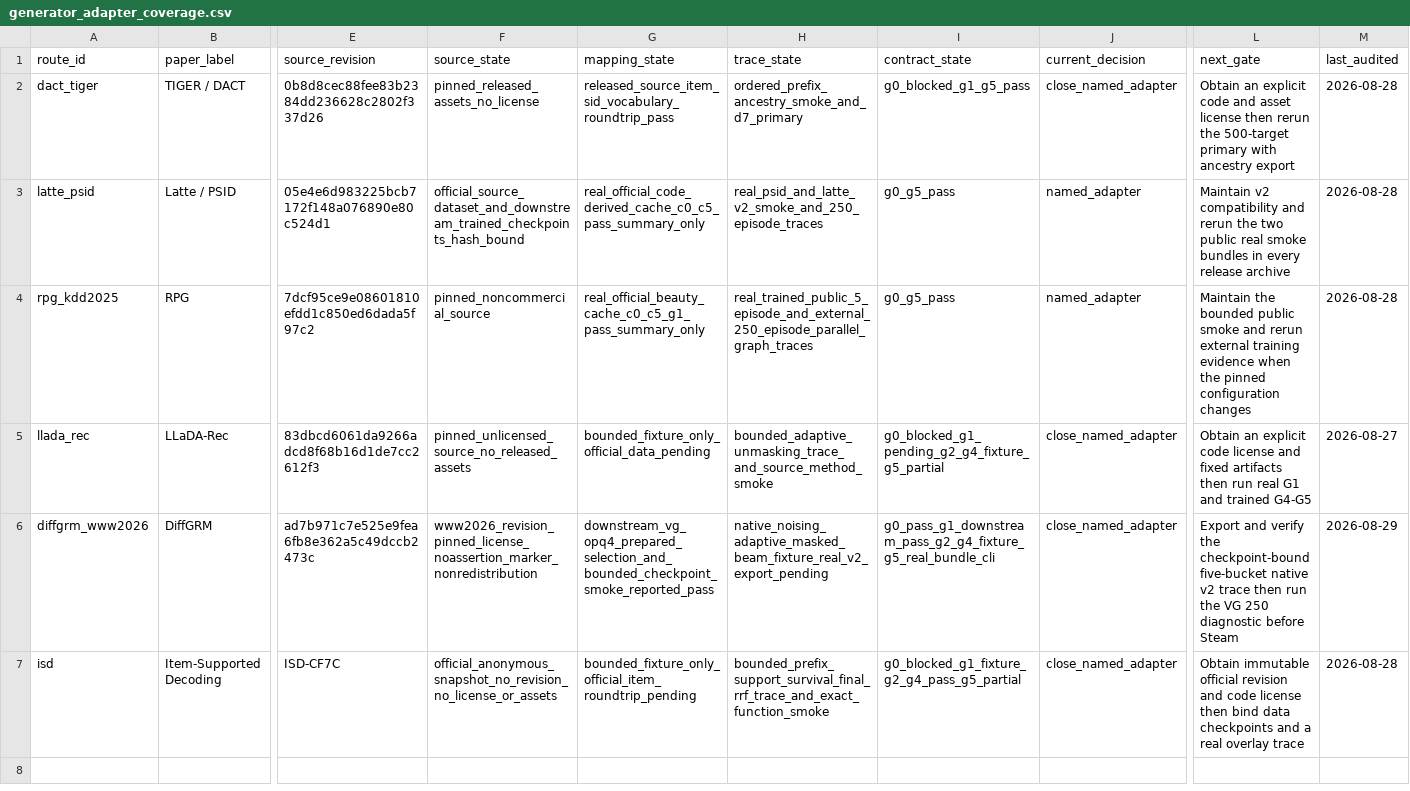
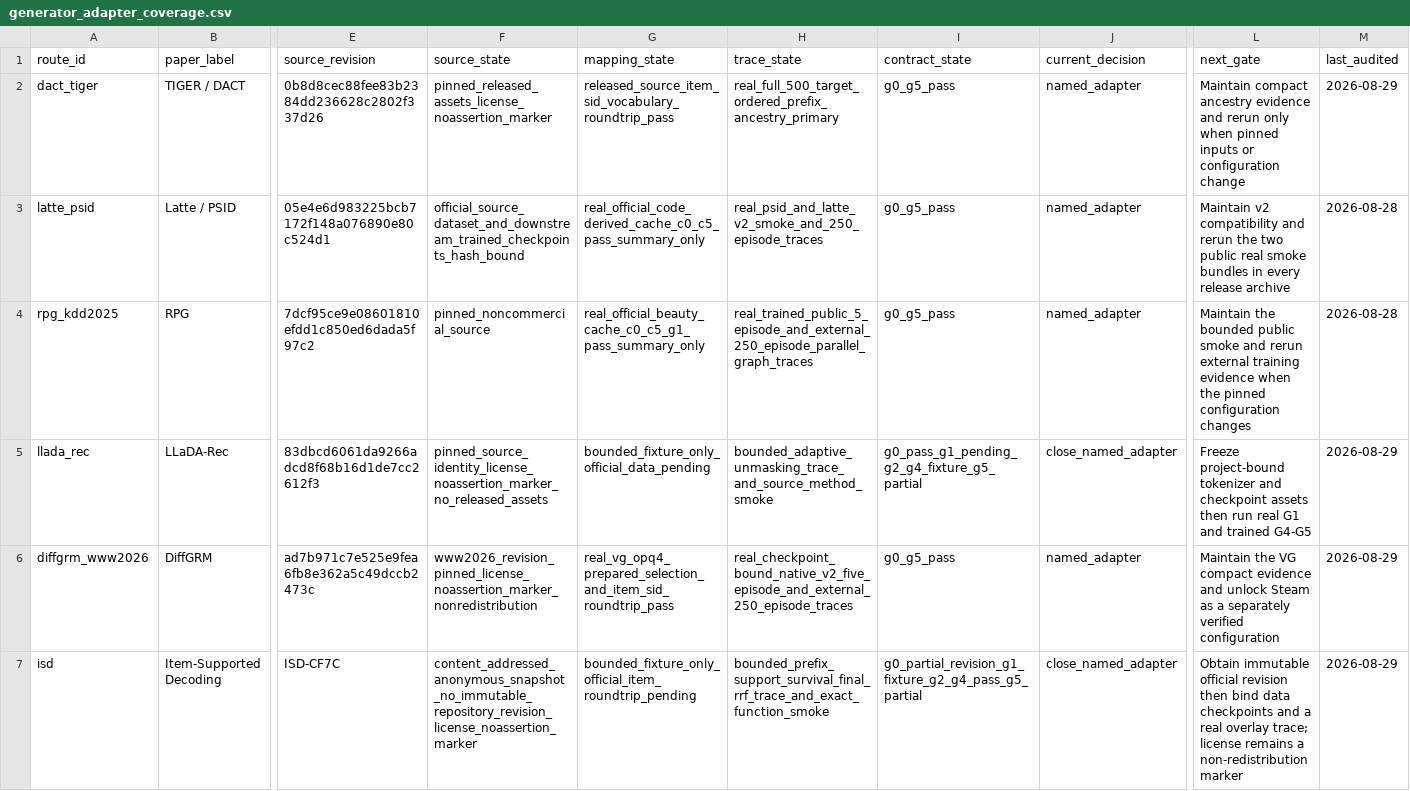
Before and after one commit to jdding/SIDscope, a CSV file: docs/reproducibility/generator_adapter_coverage.csv, drawn as a sheet; only a part is shown, gaps mark what is left out; the diff names each change by its address in the sheet, - before the commit and + after, or states it on an @@ line.

```diff
--- a/docs/reproducibility/generator_adapter_coverage.csv
+++ b/docs/reproducibility/generator_adapter_coverage.csv
-F2 (source_state): pinned_released_assets_no_license
+F2 (source_state): pinned_released_assets_license_noassertion_marker
-H2 (trace_state): ordered_prefix_ancestry_smoke_and_d7_primary
+H2 (trace_state): real_full_500_target_ordered_prefix_ancestry_primary
-I2 (contract_state): g0_blocked_g1_g5_pass
+I2 (contract_state): g0_g5_pass
-J2 (current_decision): close_named_adapter
+J2 (current_decision): named_adapter
-L2 (next_gate): Obtain an explicit code and asset license then rerun the 500-target primary with ancestry export
+L2 (next_gate): Maintain compact ancestry evidence and rerun only when pinned inputs or configuration change
-M2 (last_audited): 2026-08-28
+M2 (last_audited): 2026-08-29
-F5 (source_state): pinned_unlicensed_source_no_released_assets
+F5 (source_state): pinned_source_identity_license_noassertion_marker_no_released_assets
-I5 (contract_state): g0_blocked_g1_pending_g2_g4_fixture_g5_partial
+I5 (contract_state): g0_pass_g1_pending_g2_g4_fixture_g5_partial
-L5 (next_gate): Obtain an explicit code license and fixed artifacts then run…
+L5 (next_gate): Freeze project-bound tokenizer and checkpoint assets then run…
-M5 (last_audited): 2026-08-27
+M5 (last_audited): 2026-08-29
-G6 (mapping_state): downstream_vg_opq4_prepared_selection_and_bounded_checkpoint_smoke_reported_pass
+G6 (mapping_state): real_vg_opq4_prepared_selection_and_item_sid_roundtrip_pass
-H6 (trace_state): native_noising_adaptive_masked_beam_fixture_real_v2_export_pending
+H6 (trace_state): real_checkpoint_bound_native_v2_five_episode_and_external_250_episode_traces
-I6 (contract_state): g0_pass_g1_downstream_pass_g2_g4_fixture_g5_real_bundle_cli
+I6 (contract_state): g0_g5_pass
-J6 (current_decision): close_named_adapter
+J6 (current_decision): named_adapter
-L6 (next_gate): Export and verify the checkpoint-bound five-bucket native v2 trace then run the VG 250 diagnostic before Steam
+L6 (next_gate): Maintain the VG compact evidence and unlock Steam as a separately verified configuration
-F7 (source_state): official_anonymous_snapshot_no_revision_no_license_or_assets
+F7 (source_state): content_addressed_anonymous_snapshot_no_immutable_repository_revision_license_noassertion_marker
-I7 (contract_state): g0_blocked_g1_fixture_g2_g4_pass_g5_partial
+I7 (contract_state): g0_partial_revision_g1_fixture_g2_g4_pass_g5_partial
-L7 (next_gate): …official revision and code license then bind data checkpoints and a real overlay trace
+L7 (next_gate): …official revision then bind data checkpoints and a real overlay trace; license remains a non-redistribution marker
-M7 (last_audited): 2026-08-28
+M7 (last_audited): 2026-08-29
```
Also changed, not shown: docs/reproducibility/sidscope_release_candidate_manifest.csv, 28 other files.
